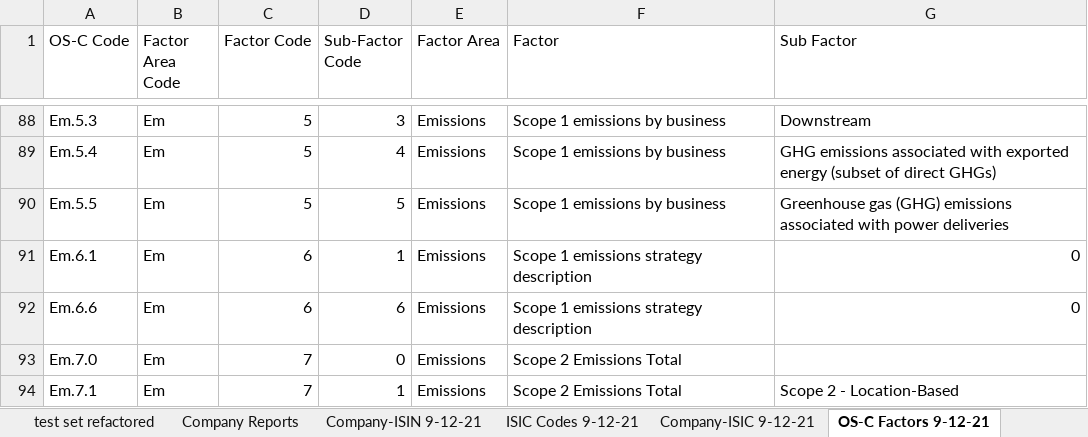
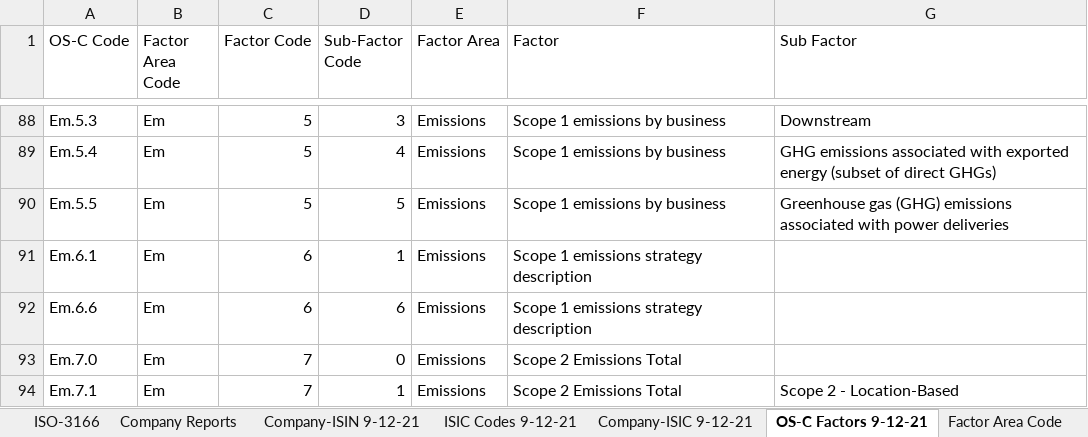
Before and after one commit to Za012/datasettewithnotebook, an Excel workbook: notebook/data/corp data 9-12-21.xlsx, sheet OS-C Factors 9-12-21, drawn as a sheet; only a part is shown, gaps mark what is left out; values as stored, in another font and other column widths than the file's, no borders; the diff names each change by its address in the sheet, - before the commit and + after, or states it on an @@ line.

```diff
--- a/notebook/data/corp data 9-12-21.xlsx (sheet OS-C Factors 9-12-21)
+++ b/notebook/data/corp data 9-12-21.xlsx (sheet OS-C Factors 9-12-21)
+sheet tab: ISO-3166
-G91:G92 (Sub Factor): 0
+G91:G92 (Sub Factor): (empty)
```
Also changed, not shown: sheet test set refactored, sheet Company Reports, sheet Sub-Factor Code, sheet Factor Code, sheet Factor Area Code, other sheet tabs, formulas that keep their value.
